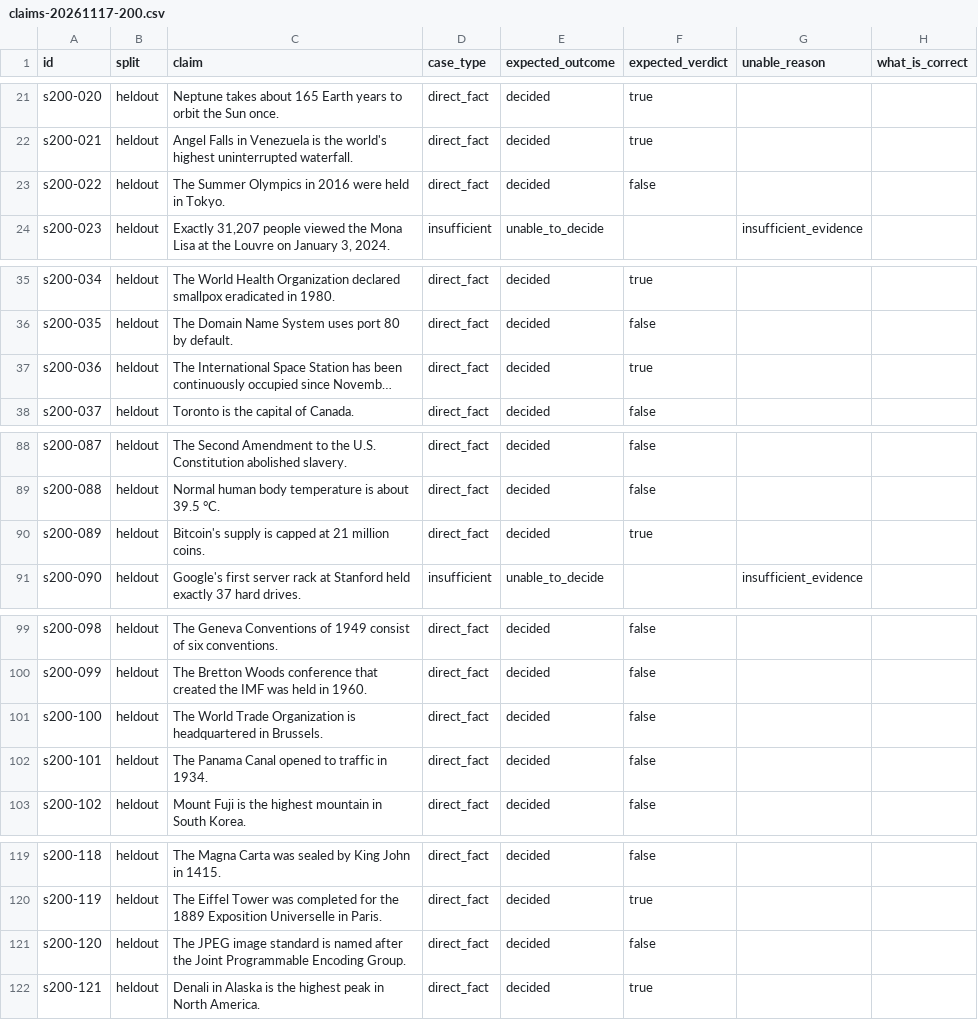
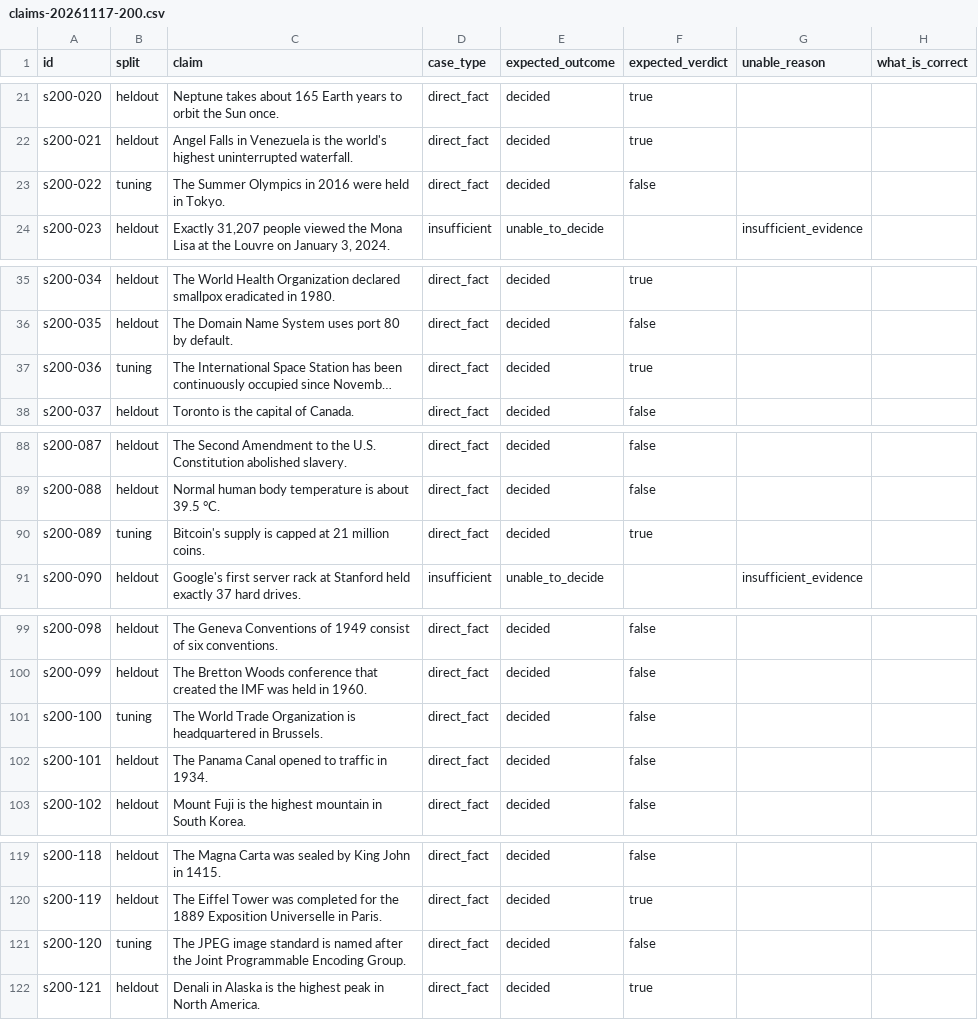
Before and after one commit to moonskan-labs/Aletheia-core, a CSV file: evals/claims/claims-20261117-200.csv, drawn as a sheet; only a part is shown, gaps mark what is left out; long unchanged cells end in …; the diff covers the shown part only; the diff names each change by its address in the sheet, - before the commit and + after, or states it on an @@ line.

Commit message:
eval: mark quotation development claims as tuning

```diff
--- a/evals/claims/claims-20261117-200.csv
+++ b/evals/claims/claims-20261117-200.csv
-B23 (split): heldout
+B23 (split): tuning
-B37 (split): heldout
+B37 (split): tuning
-B90 (split): heldout
+B90 (split): tuning
-B101 (split): heldout
+B101 (split): tuning
-B121 (split): heldout
+B121 (split): tuning
```
Also changed, not shown: 1 edited cell elsewhere in this file, 2 other files.
